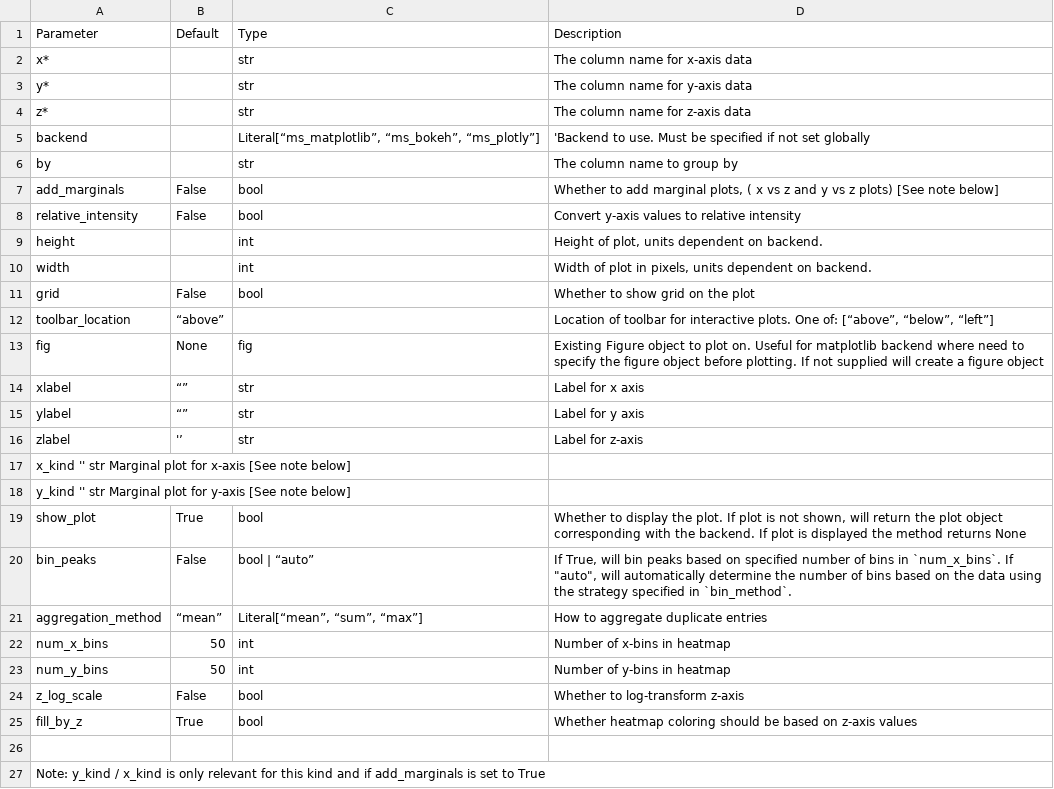
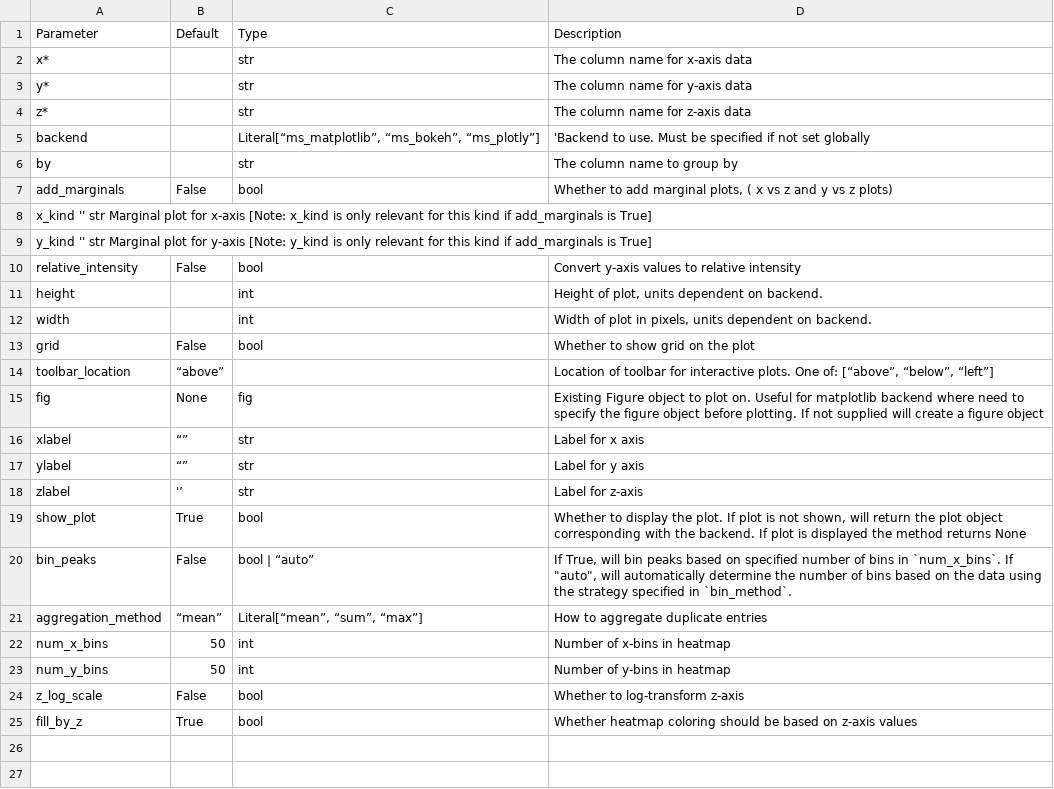
Before and after one commit to OpenMS/pyopenms_viz, a TSV file: docs/Parameters/peakMapPlot.tsv, drawn as a sheet.

Commit message:
Position of x_kind and y_kind changed just below add_marginals to facilitate observance
Note added in the description of the parameters x_kind and y_kind seperately

```diff
--- a/docs/Parameters/peakMapPlot.tsv
+++ b/docs/Parameters/peakMapPlot.tsv
@@ -6,3 +6,5 @@ backend		Literal[“ms_matplotlib”, “ms_bokeh”, “ms_plotly”]	'Backend
 by		str	The column name to group by
-add_marginals	False	bool	Whether to add marginal plots, ( x vs z and y vs z plots) [See note below]
+add_marginals	False	bool	Whether to add marginal plots, ( x vs z and y vs z plots)
+x_kind  ''  str Marginal plot for x-axis [Note: x_kind is only relevant for this kind if add_marginals is True]
+y_kind  ''  str Marginal plot for y-axis [Note: y_kind is only relevant for this kind if add_marginals is True]
 relative_intensity	False	bool	Convert y-axis values to relative intensity
@@ -16,4 +18,2 @@ ylabel 	“”	str	Label for y axis
 zlabel	'’	str	Label for z-axis
-x_kind  ''  str Marginal plot for x-axis [See note below]
-y_kind  ''  str Marginal plot for y-axis [See note below]
 show_plot	True	bool	Whether to display the plot. If plot is not shown, will return the plot object corresponding with the backend. If plot is displayed the method returns None
@@ -25,3 +25 @@ z_log_scale	False	bool	Whether to log-transform z-axis
 fill_by_z	True	bool	Whether heatmap coloring should be based on z-axis values
-
-Note: y_kind / x_kind is only relevant for this kind and if add_marginals is set to True
```
